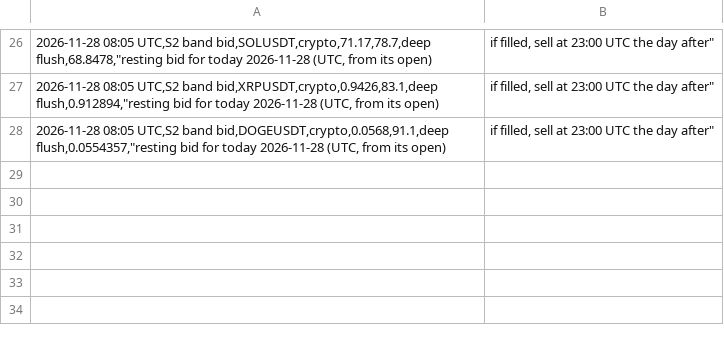
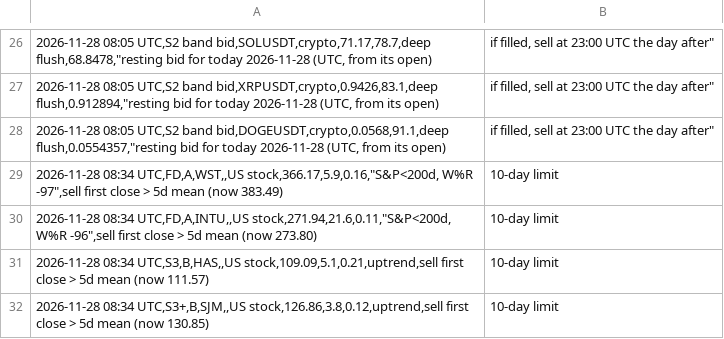
Before and after one commit to davekirk83-stack/qlab, a CSV file: runs/screener/signals.csv, drawn as a sheet; only a part is shown, gaps mark what is left out; the diff names each change by its address in the sheet, - before the commit and + after, or states it on an @@ line.

Commit message:
screener results

```diff
--- a/runs/screener/signals.csv
+++ b/runs/screener/signals.csv
+row 29: 2026-11-28 08:34 UTC,FD,A,WST,,US stock,366.17,5.9,0.16,"S&P<200d, W%R -97",sell first close > 5d mean (now 383.49) | 10-day limit
+row 30: 2026-11-28 08:34 UTC,FD,A,INTU,,US stock,271.94,21.6,0.11,"S&P<200d, W%R -96",sell first close > 5d mean (now 273.80) | 10-day limit
+row 31: 2026-11-28 08:34 UTC,S3,B,HAS,,US stock,109.09,5.1,0.21,uptrend,sell first close > 5d mean (now 111.57) | 10-day limit
+row 32: 2026-11-28 08:34 UTC,S3+,B,SJM,,US stock,126.86,3.8,0.12,uptrend,sell first close > 5d mean (now 130.85) | 10-day limit
```
Also changed, not shown: 2 other files.
